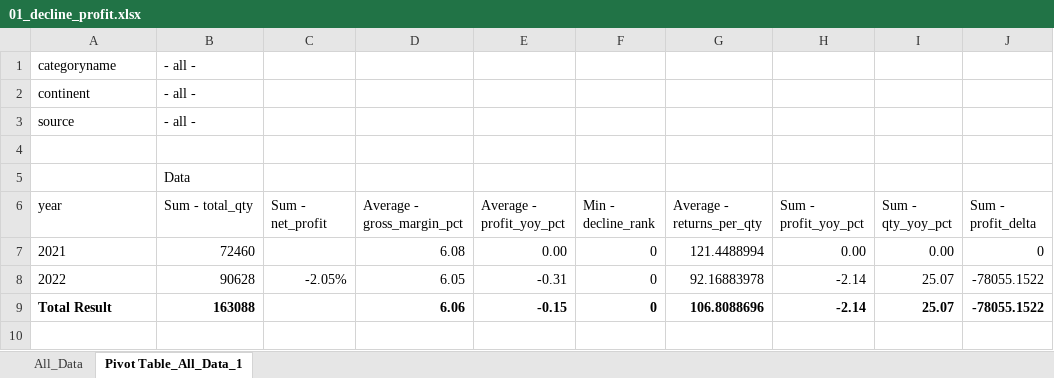
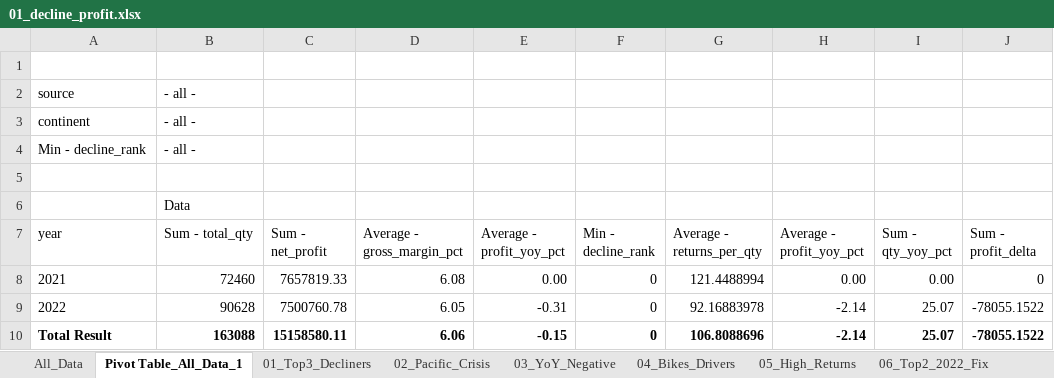
Before and after one commit to hidayah24/data-analyst-portfolio, an Excel workbook: Project-5-AdventureWorks-Sales-Performance-Analysis/excel/01_eda/01_decline_profit.xlsx, sheet Pivot Table_All_Data_1, drawn as a sheet; values as stored, in another font and other column widths than the file's, no borders; addresses are those after the commit; the diff names each change by its address in the sheet, - before the commit and + after, or states it on an @@ line.

```diff
--- a/Project-5-AdventureWorks-Sales-Performance-Analysis/excel/01_eda/01_decline_profit.xlsx (sheet Pivot Table_All_Data_1)
+++ b/Project-5-AdventureWorks-Sales-Performance-Analysis/excel/01_eda/01_decline_profit.xlsx (sheet Pivot Table_All_Data_1)
+sheet tab: 01_Top3_Decliners
+sheet tab: 02_Pacific_Crisis
+sheet tab: 03_YoY_Negative
+sheet tab: 04_Bikes_Drivers
+sheet tab: 05_High_Returns
+sheet tab: 06_Top2_2022_Fix
+row 1: (empty)
-A2 (year): categoryname
+A2 (year): source
-A4 (year): source
+A4 (year): Min - decline_rank
-H7: Sum - profit_yoy_pct
+H7: Average - profit_yoy_pct
-C8 (Sum - net_profit): (empty)
+C8 (Sum - net_profit): 7657819.33
-C9 (Sum - net_profit): -2.05%
+C9 (Sum - net_profit): 7500760.78
-C10 (Sum - net_profit): (empty)
+C10 (Sum - net_profit): 15158580.11
```
Also changed, not shown: other sheet tabs.
